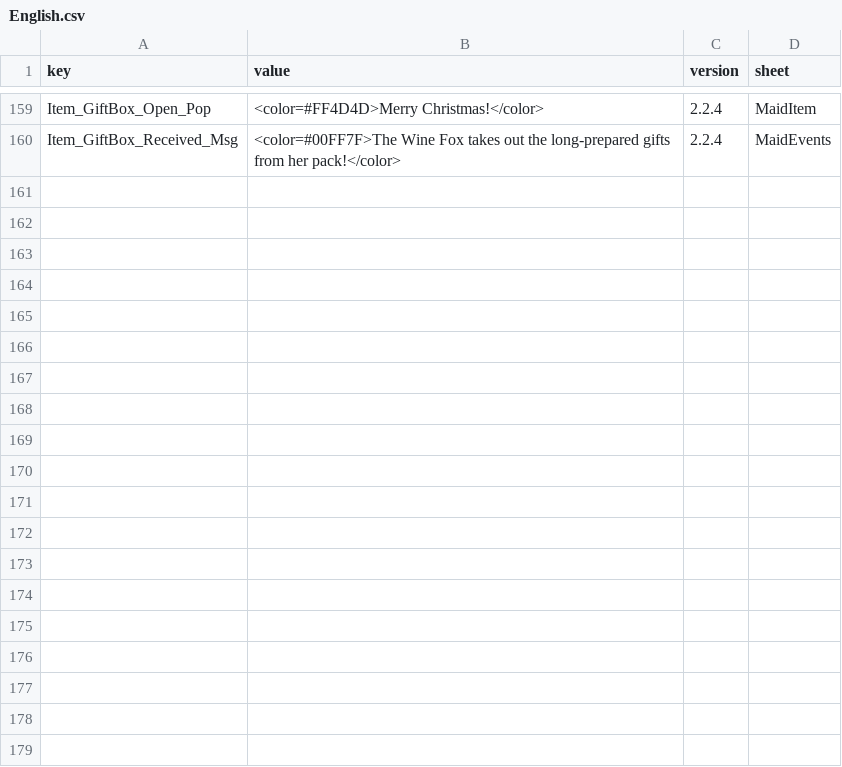
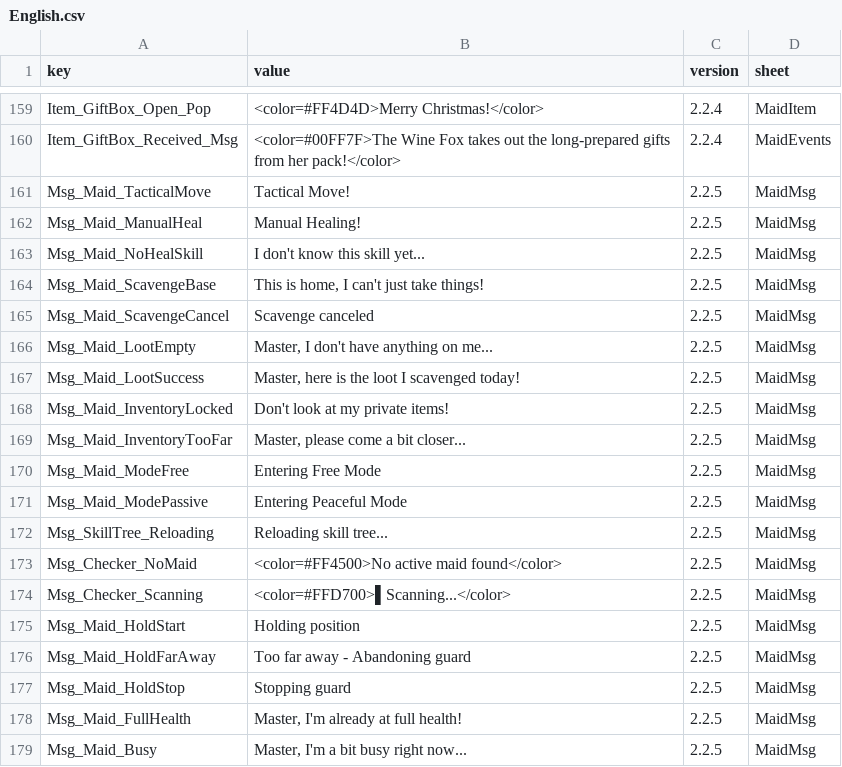
Before and after one commit to LOVEIII486/CombatMaid, a CSV file: Localization/English.csv, drawn as a sheet; only a part is shown, gaps mark what is left out; the diff names each change by its address in the sheet, - before the commit and + after, or states it on an @@ line.

```diff
--- a/Localization/English.csv
+++ b/Localization/English.csv
+row 161: Msg_Maid_TacticalMove | Tactical Move! | 2.2.5 | MaidMsg
+row 162: Msg_Maid_ManualHeal | Manual Healing! | 2.2.5 | MaidMsg
+row 163: Msg_Maid_NoHealSkill | I don't know this skill yet... | 2.2.5 | MaidMsg
+row 164: Msg_Maid_ScavengeBase | This is home, I can't just take things! | 2.2.5 | MaidMsg
+row 165: Msg_Maid_ScavengeCancel | Scavenge canceled | 2.2.5 | MaidMsg
+row 166: Msg_Maid_LootEmpty | Master, I don't have anything on me... | 2.2.5 | MaidMsg
+row 167: Msg_Maid_LootSuccess | Master, here is the loot I scavenged today! | 2.2.5 | MaidMsg
+row 168: Msg_Maid_InventoryLocked | Don't look at my private items! | 2.2.5 | MaidMsg
+row 169: Msg_Maid_InventoryTooFar | Master, please come a bit closer... | 2.2.5 | MaidMsg
+row 170: Msg_Maid_ModeFree | Entering Free Mode | 2.2.5 | MaidMsg
+row 171: Msg_Maid_ModePassive | Entering Peaceful Mode | 2.2.5 | MaidMsg
+row 172: Msg_SkillTree_Reloading | Reloading skill tree... | 2.2.5 | MaidMsg
+row 173: Msg_Checker_NoMaid | <color=#FF4500>No active maid found</color> | 2.2.5 | MaidMsg
+row 174: Msg_Checker_Scanning | <color=#FFD700>▌Scanning...</color> | 2.2.5 | MaidMsg
+row 175: Msg_Maid_HoldStart | Holding position | 2.2.5 | MaidMsg
+row 176: Msg_Maid_HoldFarAway | Too far away - Abandoning guard | 2.2.5 | MaidMsg
+row 177: Msg_Maid_HoldStop | Stopping guard | 2.2.5 | MaidMsg
+row 178: Msg_Maid_FullHealth | Master, I'm already at full health! | 2.2.5 | MaidMsg
+row 179: Msg_Maid_Busy | Master, I'm a bit busy right now... | 2.2.5 | MaidMsg
```
Also changed, not shown: Localization/ChineseSimplified.csv, 5 other files.
